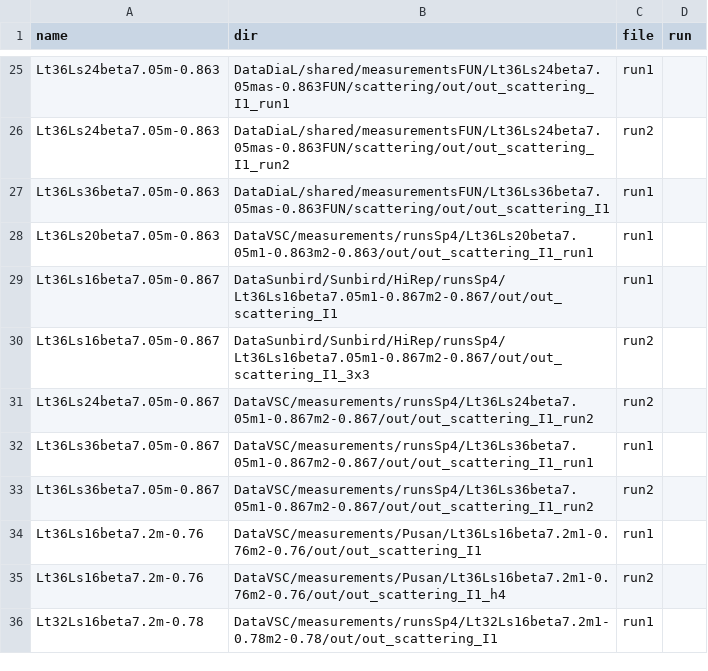
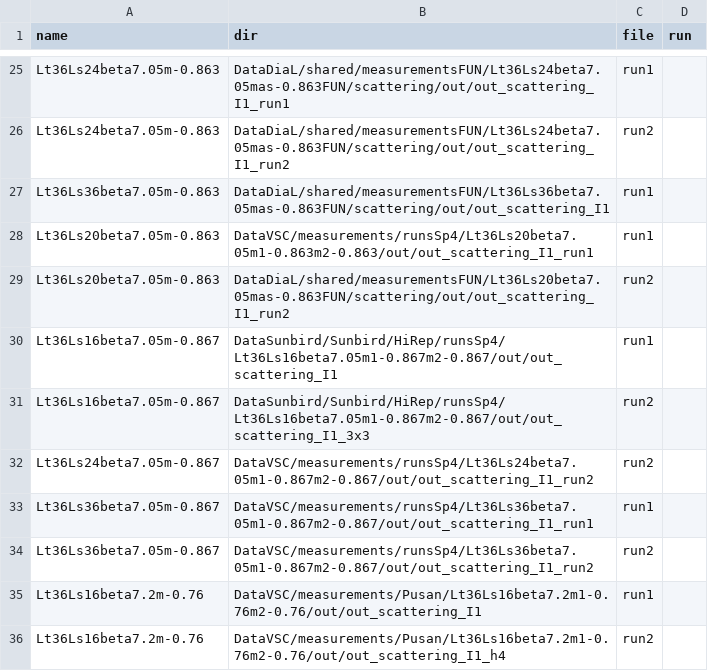
Before and after one commit to telos-collaboration/fundamental_Wilson_fermion_analysis_2026, a CSV file: metadata/input_files.csv, drawn as a sheet; only a part is shown, gaps mark what is left out; the shorter side is filled out with more unchanged rows; the diff names each change by its address in the sheet, - before the commit and + after, or states it on an @@ line.

Commit message:
add remaining L=20 data

```diff
--- a/metadata/input_files.csv
+++ b/metadata/input_files.csv
+row 29: Lt36Ls20beta7.05m-0.863 | DataDiaL/shared/measurementsFUN/Lt36Ls20beta7.05mas-0.863FUN/scattering/out/out_scattering_I1_run2 | run2
```
